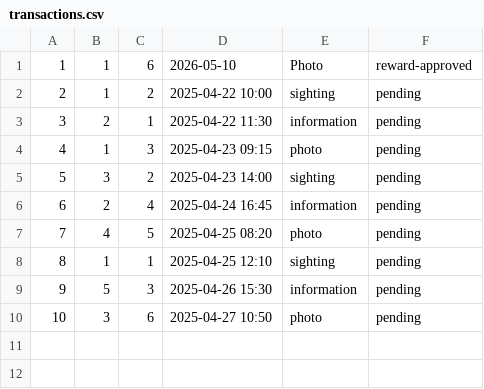
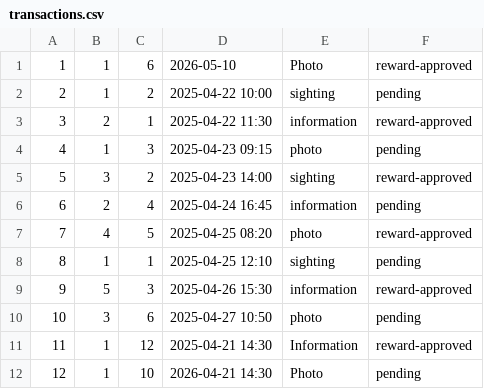
Before and after one commit to cheslergarbanzos-blip/safewatch, a CSV file: DATA/transactions.csv, drawn as a sheet.

```diff
--- a/DATA/transactions.csv
+++ b/DATA/transactions.csv
@@ -2,9 +2,11 @@
 2,1,2,2025-04-22 10:00,sighting,pending
-3,2,1,2025-04-22 11:30,information,pending
+3,2,1,2025-04-22 11:30,information,reward-approved
 4,1,3,2025-04-23 09:15,photo,pending
-5,3,2,2025-04-23 14:00,sighting,pending
+5,3,2,2025-04-23 14:00,sighting,reward-approved
 6,2,4,2025-04-24 16:45,information,pending
-7,4,5,2025-04-25 08:20,photo,pending
+7,4,5,2025-04-25 08:20,photo,reward-approved
 8,1,1,2025-04-25 12:10,sighting,pending
-9,5,3,2025-04-26 15:30,information,pending
+9,5,3,2025-04-26 15:30,information,reward-approved
 10,3,6,2025-04-27 10:50,photo,pending
+11,1,12,2025-04-21 14:30,Information,reward-approved
+12,1,10,2026-04-21 14:30,Photo,pending
```
Also changed, not shown: 4 other files.
